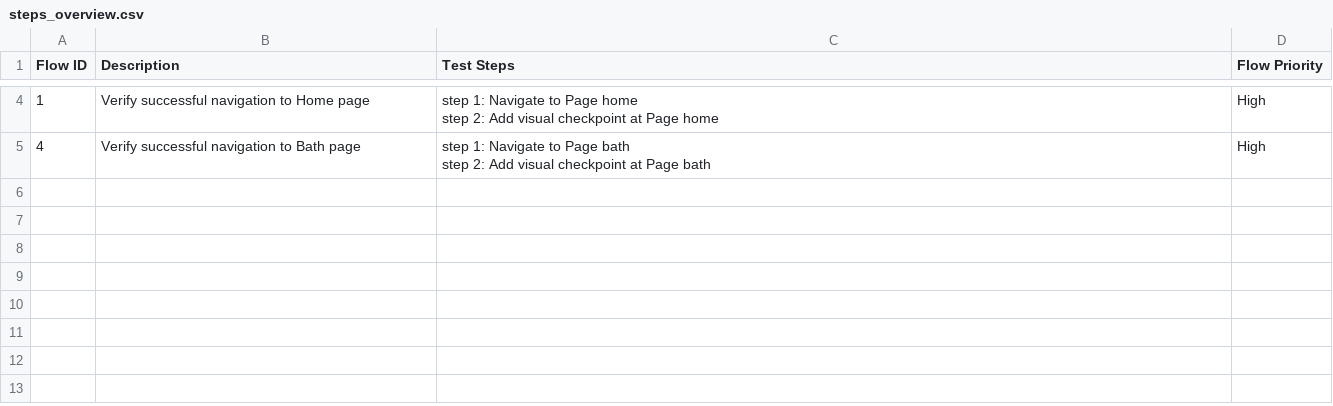
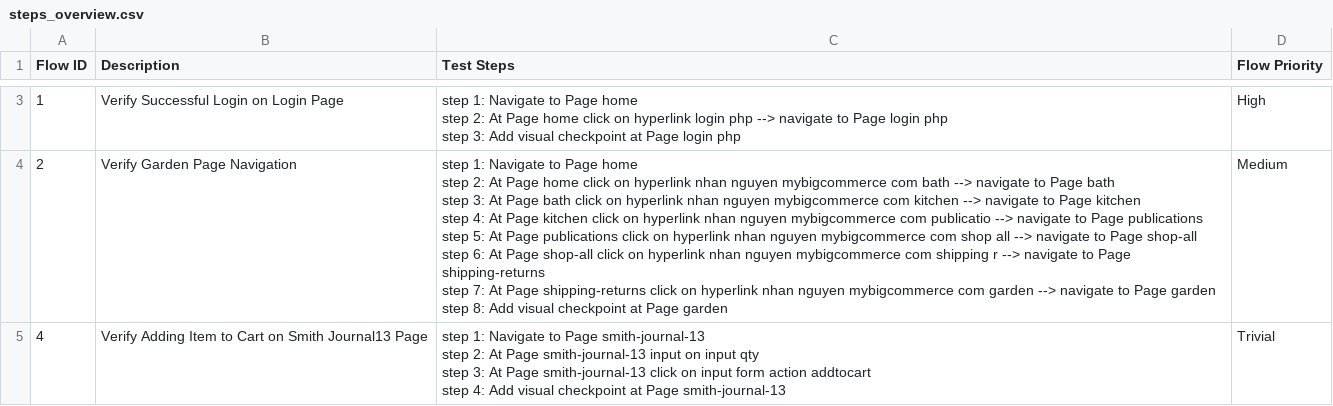
Before and after one commit to nguyen-tri-nhan/atg-scripts, a CSV file: Test Steps/steps_overview.csv, drawn as a sheet; only a part is shown, gaps mark what is left out; addresses are those after the commit; ↵ is a line break in a cell; the diff covers the shown part only; the diff names each change by its address in the sheet, - before the commit and + after, or states it on an @@ line.

```diff
--- a/Test Steps/steps_overview.csv
+++ b/Test Steps/steps_overview.csv
-B3 (Description): Verify successful navigation to Home page
+B3 (Description): Verify Successful Login on Login Page
-C3 (Test Steps): …step 2: Add visual checkpoint at Page home
+C3 (Test Steps): …step 2: At Page home click on hyperlink login php --> navigate to Page login php ↵ step 3: Add visual checkpoint at Page login php
+row 4: 2 | Verify Garden Page Navigation | step 1: Navigate to Page home ↵ step 2: At Page home click on hyperlink nhan nguyen mybigcommerce com bath --> navigate to Page bath ↵ step 3: At Page bath click on hyperlink nhan nguyen mybigcommerce com kitchen --> navigate to Page kitchen ↵ step 4: At Page kitchen click on hyperlink nhan nguyen mybigcommerce com publicatio --> navigate to Page publications ↵ step 5: At Page publications click on hyperlink nhan nguyen mybigcommerce com shop all --> navigate to Page shop-all ↵ step 6: At Page shop-all click on hyperlink nhan nguyen mybigcommerce com shipping r --> navigate to Page shipping-returns ↵ step 7: At Page shipping-returns click on hyperlink nhan nguyen mybigcommerce com garden --> navigate to Page garden ↵ step 8: Add visual checkpoint at Page garden | Medium
-B5 (Description): Verify successful navigation to Bath page
+B5 (Description): Verify Adding Item to Cart on Smith Journal13 Page
-C5 (Test Steps): …to Page bath ↵ step 2: Add visual checkpoint at Page bath
+C5 (Test Steps): …to Page smith-journal-13 ↵ step 2: At Page smith-journal-13 input on input qty ↵ step 3: At Page smith-journal-13 click on input form action addtocart ↵ step 4: Add visual checkpoint at Page smith-journal-13
-D5 (Flow Priority): High
+D5 (Flow Priority): Trivial
```
Also changed, not shown: 1 removed row and 2 edited cells elsewhere in this file, 43 other files.
